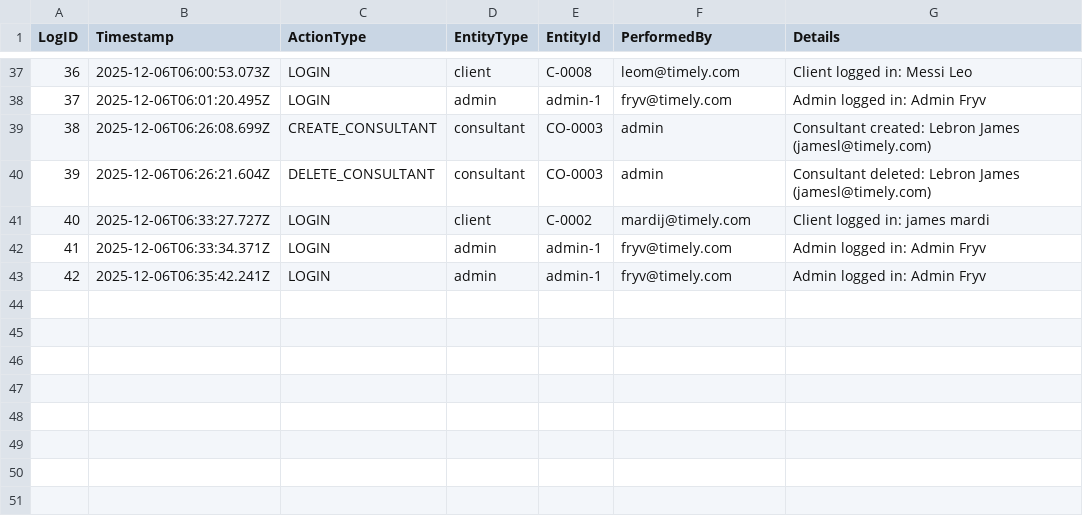
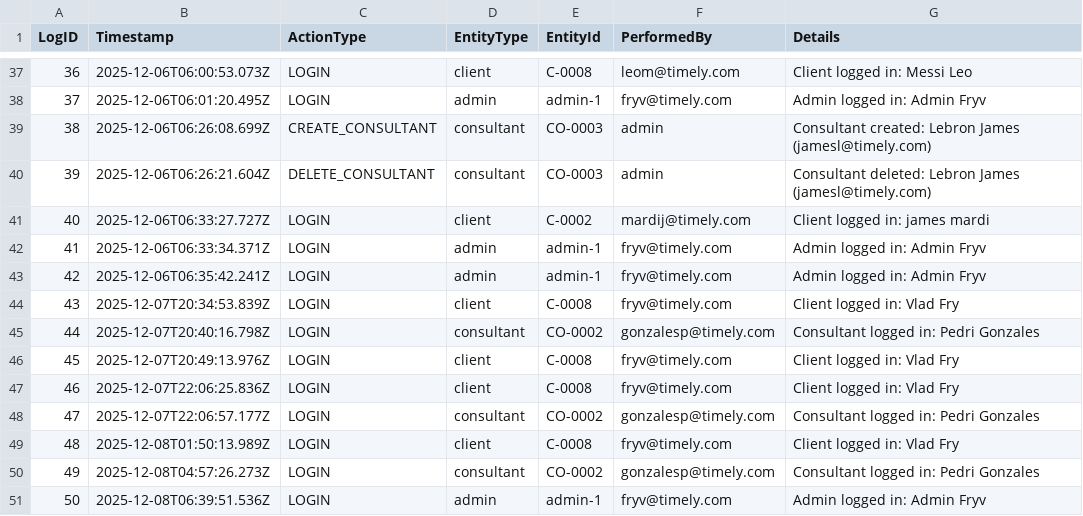
Before and after one commit to AquaticNebulae/TimelyProject, a CSV file: data/audit_logs.csv, drawn as a sheet; only a part is shown, gaps mark what is left out; the diff names each change by its address in the sheet, - before the commit and + after, or states it on an @@ line.

```diff
--- a/data/audit_logs.csv
+++ b/data/audit_logs.csv
+row 44: 43 | 2025-12-07T20:34:53.839Z | LOGIN | client | C-0008 | fryv@timely.com | Client logged in: Vlad Fry
+row 45: 44 | 2025-12-07T20:40:16.798Z | LOGIN | consultant | CO-0002 | gonzalesp@timely.com | Consultant logged in: Pedri Gonzales
+row 46: 45 | 2025-12-07T20:49:13.976Z | LOGIN | client | C-0008 | fryv@timely.com | Client logged in: Vlad Fry
+row 47: 46 | 2025-12-07T22:06:25.836Z | LOGIN | client | C-0008 | fryv@timely.com | Client logged in: Vlad Fry
+row 48: 47 | 2025-12-07T22:06:57.177Z | LOGIN | consultant | CO-0002 | gonzalesp@timely.com | Consultant logged in: Pedri Gonzales
+row 49: 48 | 2025-12-08T01:50:13.989Z | LOGIN | client | C-0008 | fryv@timely.com | Client logged in: Vlad Fry
+row 50: 49 | 2025-12-08T04:57:26.273Z | LOGIN | consultant | CO-0002 | gonzalesp@timely.com | Consultant logged in: Pedri Gonzales
+row 51: 50 | 2025-12-08T06:39:51.536Z | LOGIN | admin | admin-1 | fryv@timely.com | Admin logged in: Admin Fryv
```
Also changed, not shown: 13 other files.
